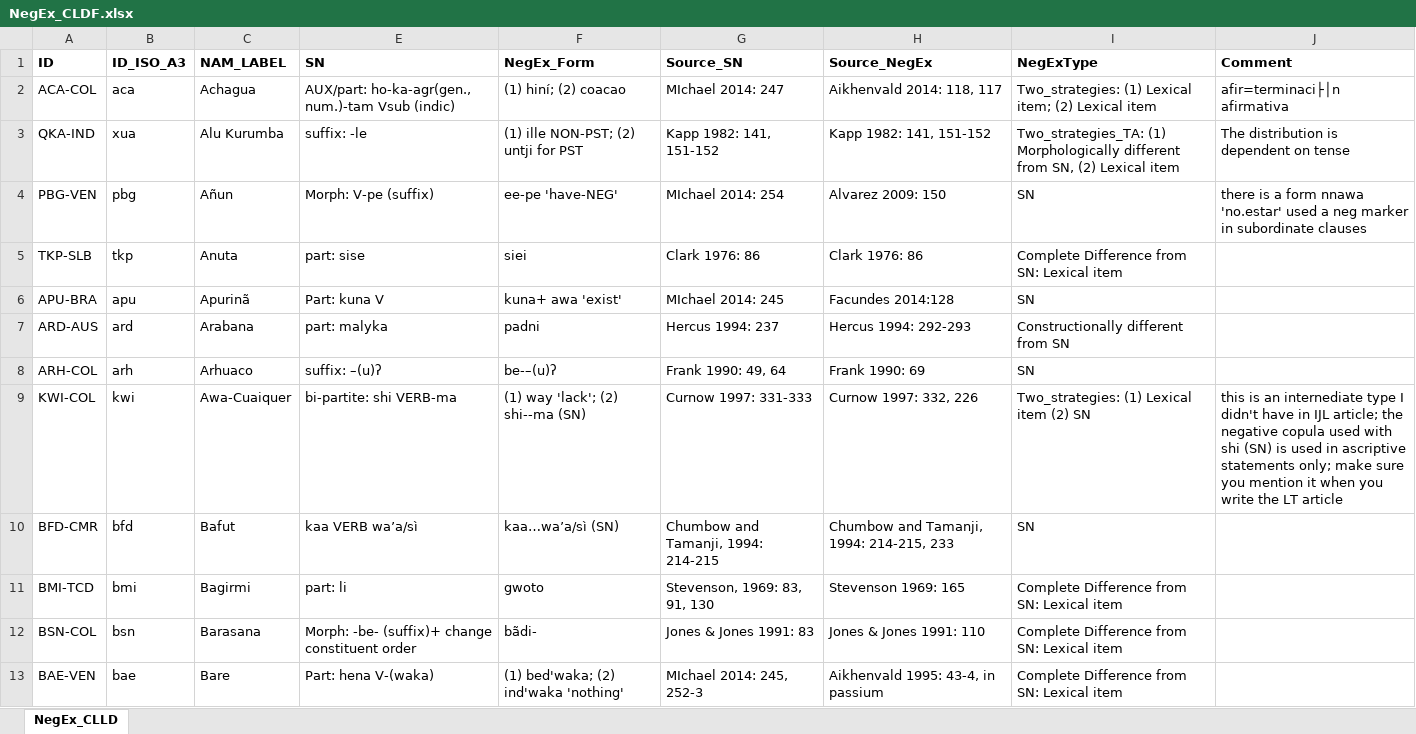
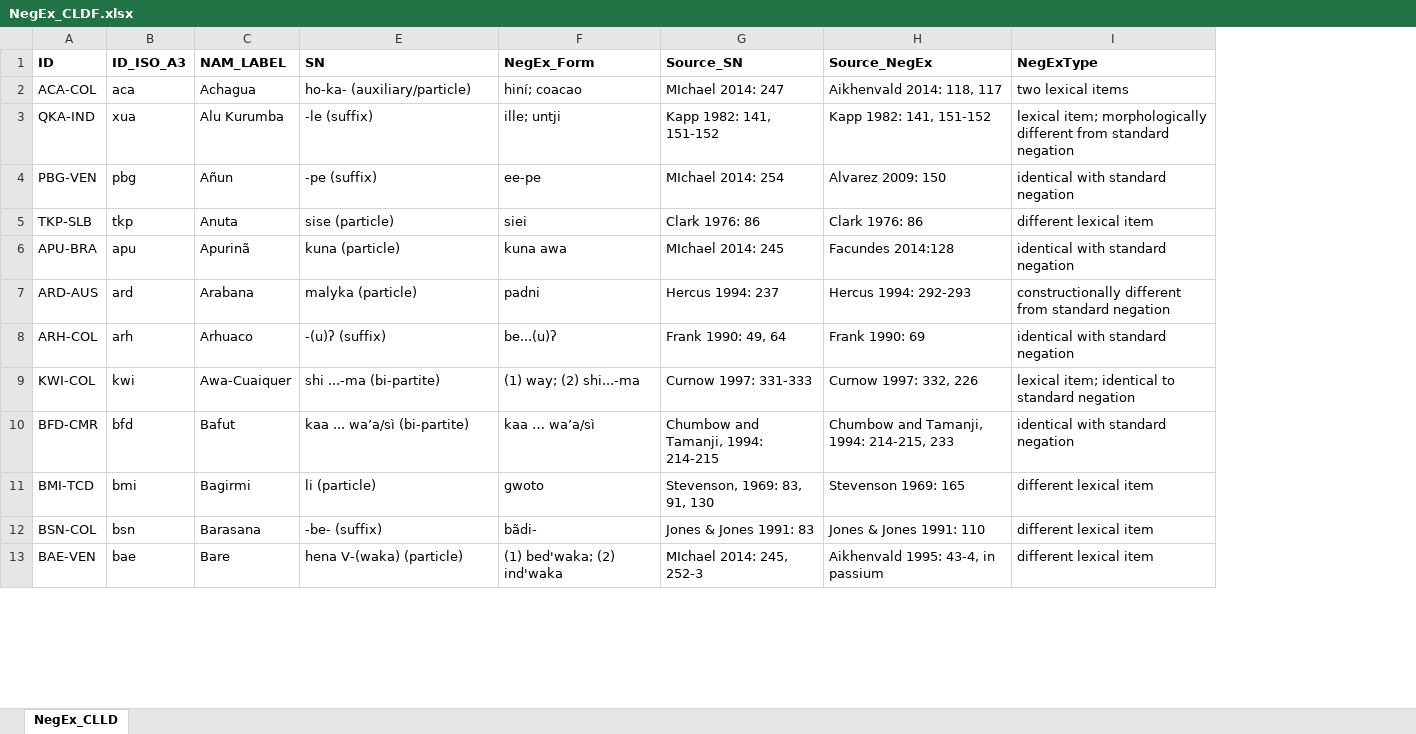
Before and after one commit to cldf-datasets/veselinovanegex, an Excel workbook: raw/NegEx_CLDF.xlsx, sheet NegEx_CLLD, drawn as a sheet; only a part is shown; values as stored, in another font and other column widths than the file's, no borders; charts and pictures not drawn; the diff covers the shown part only; the diff names each change by its address in the sheet, - before the commit and + after, or states it on an @@ line.

Commit message:
data update

```diff
--- a/raw/NegEx_CLDF.xlsx (sheet NegEx_CLLD)
+++ b/raw/NegEx_CLDF.xlsx (sheet NegEx_CLLD)
-column J (Comment), rows 2-9: afir=terminaci├│n afirmativa | The distribution is dependent on tense | there is a form nnawa 'no.estar' used a neg marker in subordinate clauses |  |  |  |  | this is an internediate type I didn't have in IJL article; the negative copula used with shi (SN) is used in ascriptive statements only; make sure you mention it when you write the LT article
-E2 (SN): AUX/part: ho-ka-agr(gen., num.)-tam Vsub (indic)
+E2 (SN): ho-ka- (auxiliary/particle)
-F2 (NegEx_Form): (1) hiní; (2) coacao
+F2 (NegEx_Form): hiní; coacao
-I2 (NegExType): Two_strategies: (1) Lexical item; (2) Lexical item
+I2 (NegExType): two lexical items
-E3 (SN): suffix: -le
+E3 (SN): -le (suffix)
-F3 (NegEx_Form): (1) ille NON-PST; (2) untji for PST
+F3 (NegEx_Form): ille; untji
-I3 (NegExType): Two_strategies_TA: (1) Morphologically different from SN, (2) Lexical item
+I3 (NegExType): lexical item; morphologically different from standard negation
-E4 (SN): Morph: V-pe (suffix)
+E4 (SN): -pe (suffix)
-F4 (NegEx_Form): ee-pe 'have-NEG'
+F4 (NegEx_Form): ee-pe
-I4 (NegExType): SN
+I4 (NegExType): identical with standard negation
-E5 (SN): part: sise
+E5 (SN): sise (particle)
-I5 (NegExType): Complete Difference from SN: Lexical item
+I5 (NegExType): different lexical item
-E6 (SN): Part: kuna V
+E6 (SN): kuna (particle)
-F6 (NegEx_Form): kuna+ awa 'exist'
+F6 (NegEx_Form): kuna awa
-I6 (NegExType): SN
+I6 (NegExType): identical with standard negation
-E7 (SN): part: malyka
+E7 (SN): malyka (particle)
-I7 (NegExType): Constructionally different from SN
+I7 (NegExType): constructionally different from standard negation
-E8 (SN): suffix: –(u)ʔ
+E8 (SN): -(u)ʔ (suffix)
-F8 (NegEx_Form): be-–(u)ʔ
+F8 (NegEx_Form): be...(u)ʔ
-I8 (NegExType): SN
+I8 (NegExType): identical with standard negation
-E9 (SN): bi-partite: shi VERB-ma
+E9 (SN): shi ...-ma (bi-partite)
-F9 (NegEx_Form): (1) way 'lack'; (2) shi--ma (SN)
+F9 (NegEx_Form): (1) way; (2) shi...-ma
-I9 (NegExType): Two_strategies: (1) Lexical item (2) SN
+I9 (NegExType): lexical item; identical to standard negation
-E10 (SN): kaa VERB wa’a/sì
+E10 (SN): kaa ... wa’a/sì (bi-partite)
-F10 (NegEx_Form): kaa…wa’a/sì (SN)
+F10 (NegEx_Form): kaa … wa’a/sì
-I10 (NegExType): SN
+I10 (NegExType): identical with standard negation
-E11 (SN): part: li
+E11 (SN): li (particle)
-I11:I13 (NegExType): Complete Difference from SN: Lexical item
+I11:I13 (NegExType): different lexical item
-E12 (SN): Morph: -be- (suffix)+ change constituent order
+E12 (SN): -be- (suffix)
-E13 (SN): Part: hena V-(waka)
+E13 (SN): hena V-(waka) (particle)
-F13 (NegEx_Form): (1) bed'waka; (2) ind'waka 'nothing'
+F13 (NegEx_Form): (1) bed'waka; (2) ind'waka
```
Also changed, not shown: 562 edited cells elsewhere in this sheet, charts or pictures, 2 other files.
